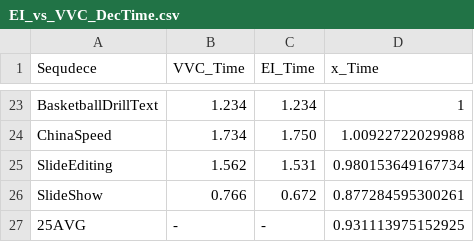
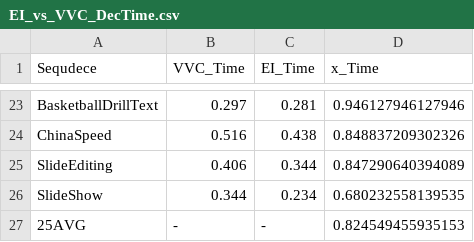
Before and after one commit to 0qinghao/HEVC_VVC_test_script, a CSV file: EI_vs_VVC_DecTime.csv, drawn as a sheet; only a part is shown, gaps mark what is left out; the diff covers the shown part only; the diff names each change by its address in the sheet, - before the commit and + after, or states it on an @@ line.

```diff
--- a/EI_vs_VVC_DecTime.csv
+++ b/EI_vs_VVC_DecTime.csv
-B23 (VVC_Time): 1.234
+B23 (VVC_Time): 0.297
-C23 (EI_Time): 1.234
+C23 (EI_Time): 0.281
-D23 (x_Time): 1
+D23 (x_Time): 0.946127946127946
-B24 (VVC_Time): 1.734
+B24 (VVC_Time): 0.516
-C24 (EI_Time): 1.750
+C24 (EI_Time): 0.438
-D24 (x_Time): 1.00922722029988
+D24 (x_Time): 0.848837209302326
-B25 (VVC_Time): 1.562
+B25 (VVC_Time): 0.406
-C25 (EI_Time): 1.531
+C25 (EI_Time): 0.344
-D25 (x_Time): 0.980153649167734
+D25 (x_Time): 0.847290640394089
-B26 (VVC_Time): 0.766
+B26 (VVC_Time): 0.344
-C26 (EI_Time): 0.672
+C26 (EI_Time): 0.234
-D26 (x_Time): 0.877284595300261
+D26 (x_Time): 0.680232558139535
-D27 (x_Time): 0.931113975152925
+D27 (x_Time): 0.824549455935153
```
Also changed, not shown: 62 edited cells elsewhere in this file, 2 other files.
